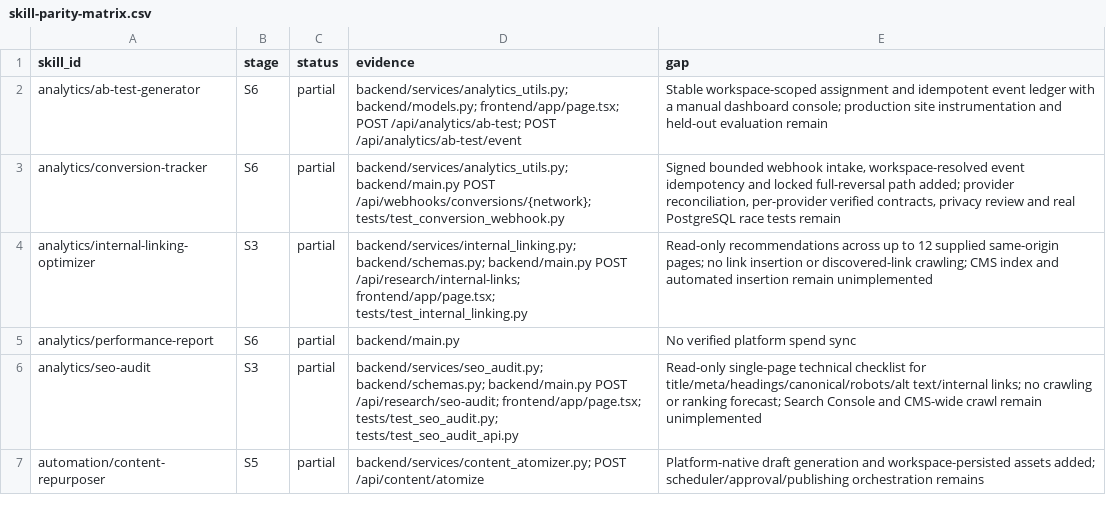
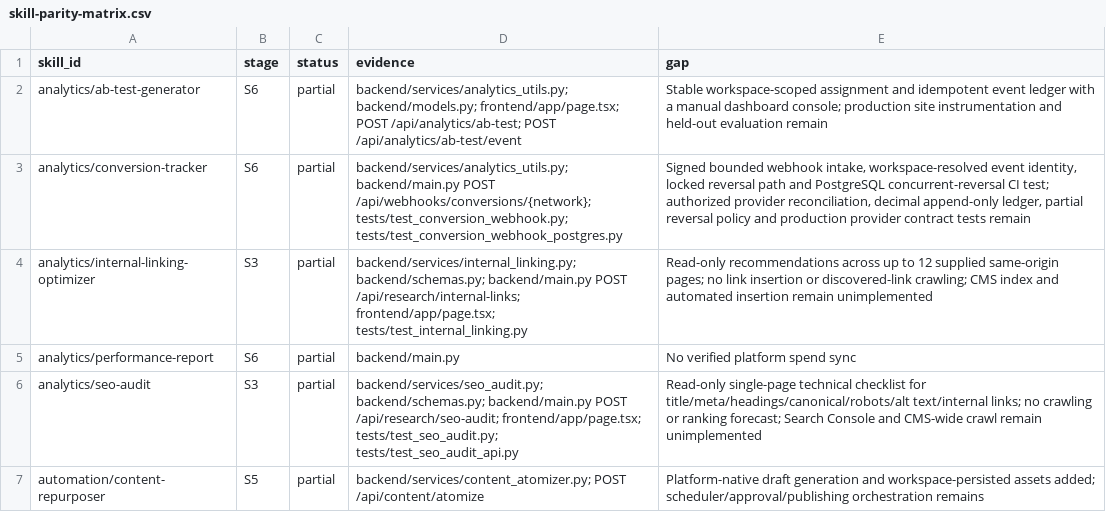
Before and after one commit to AITECHPRODUCTS/Project1, a CSV file: docs/skill-parity-matrix.csv, drawn as a sheet; only a part is shown.

Commit message:
test: add PostgreSQL conversion reversal concurrency gate

```diff
--- a/docs/skill-parity-matrix.csv
+++ b/docs/skill-parity-matrix.csv
@@ -2,3 +2,3 @@ skill_id,stage,status,evidence,gap
 analytics/ab-test-generator,S6,partial,backend/services/analytics_utils.py; backend/models.py; frontend/app/page.tsx; POST /api/analytics/ab-test; POST /api/analytics/ab-test/event,Stable workspace-scoped assignment and idempotent event ledger with a manual dashboard console; production site instrumentation and held-out evaluation remain
-analytics/conversion-tracker,S6,partial,backend/services/analytics_utils.py; backend/main.py POST /api/webhooks/conversions/{network}; tests/test_conversion_webhook.py,"Signed bounded webhook intake, workspace-resolved event idempotency and locked full-reversal path added; provider reconciliation, per-provider verified contracts, privacy review and real PostgreSQL race tests remain"
+analytics/conversion-tracker,S6,partial,backend/services/analytics_utils.py; backend/main.py POST /api/webhooks/conversions/{network}; tests/test_conversion_webhook.py; tests/test_conversion_webhook_postgres.py,"Signed bounded webhook intake, workspace-resolved event identity, locked reversal path and PostgreSQL concurrent-reversal CI test; authorized provider reconciliation, decimal append-only ledger, partial reversal policy and production provider contract tests remain"
 analytics/internal-linking-optimizer,S3,partial,backend/services/internal_linking.py; backend/schemas.py; backend/main.py POST /api/research/internal-links; frontend/app/page.tsx; tests/test_internal_linking.py,"Read-only recommendations across up to 12 supplied same-origin pages; no link insertion or discovered-link crawling; CMS index and automated insertion remain unimplemented"
```
Also changed, not shown: 5 other files.
